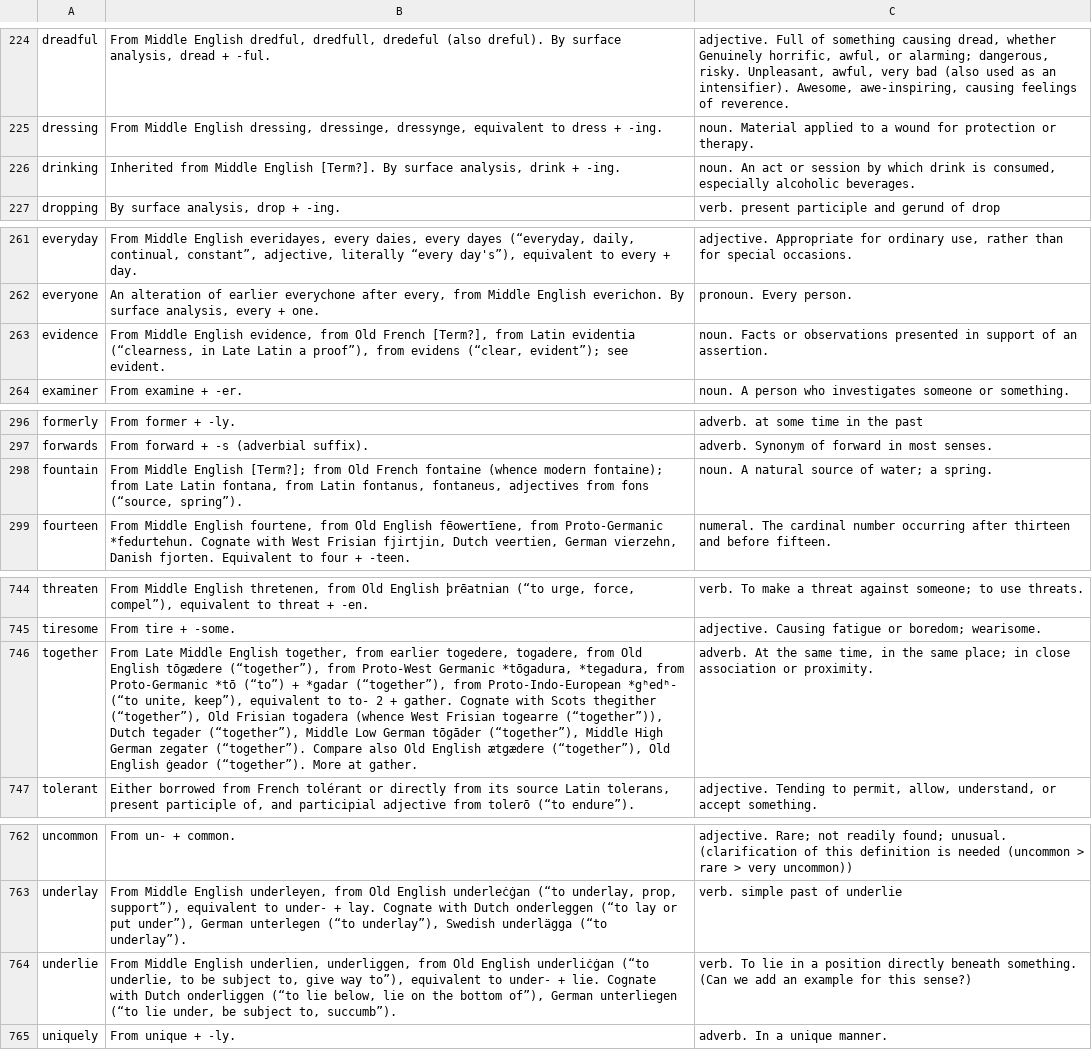
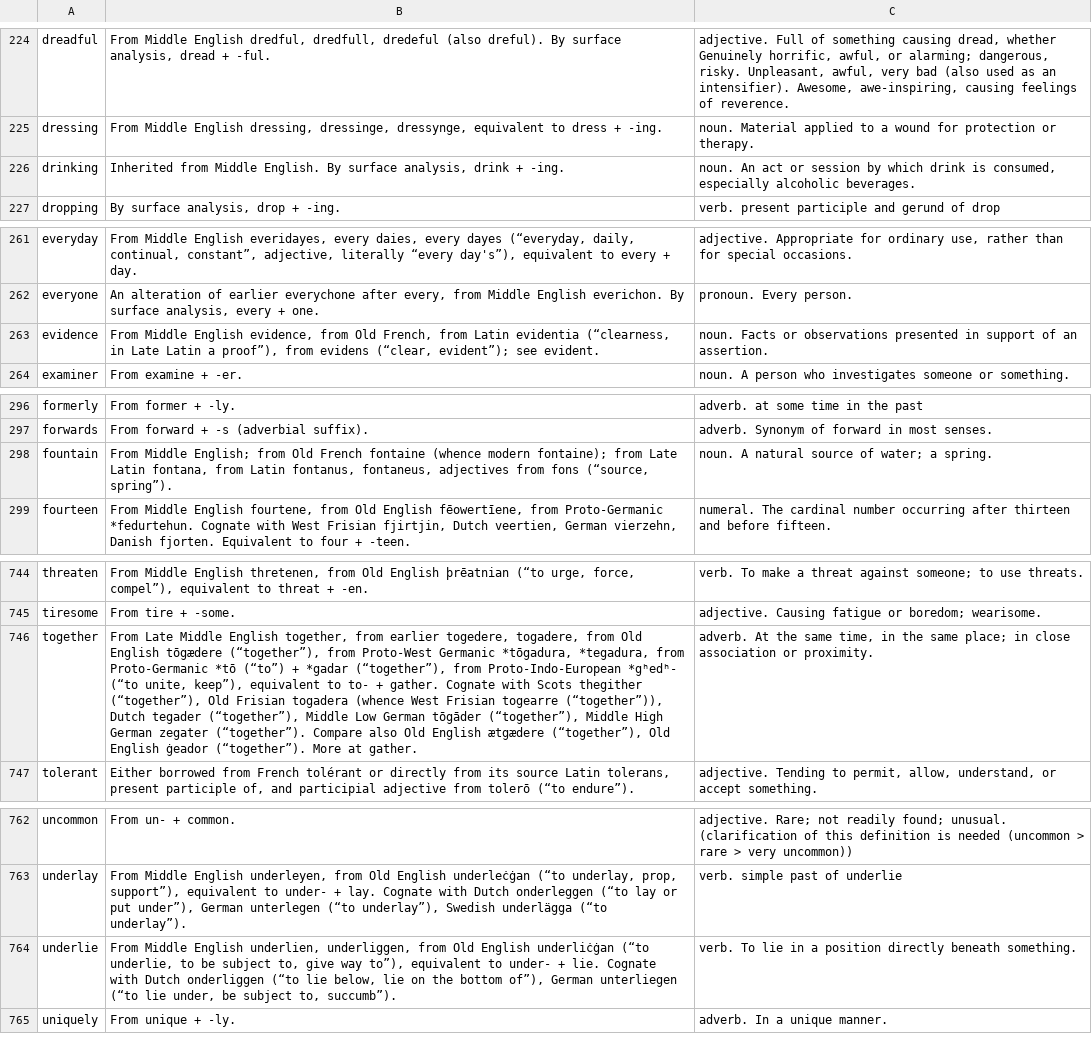
Before and after one commit to anthony-liddle/peach-of-a-word-swift, a TSV file: Data/etymology.tsv, drawn as a sheet; only a part is shown, gaps mark what is left out; the diff names each change by its address in the sheet, - before the commit and + after, or states it on an @@ line.

```diff
--- a/Data/etymology.tsv
+++ b/Data/etymology.tsv
-B226: …from Middle English [Term?]. By surface…
+B226: …from Middle English. By surface…
-B263: …from Old French [Term?], from Latin…
+B263: …from Old French, from Latin…
-B298: From Middle English [Term?]; from Old…
+B298: From Middle English; from Old…
-B746: …to to- 2 + gather.…
+B746: …to to- + gather.…
-C764: …beneath something. (Can we add an example for this sense?)
+C764: …beneath something.
```
Also changed, not shown: 7 other files.
